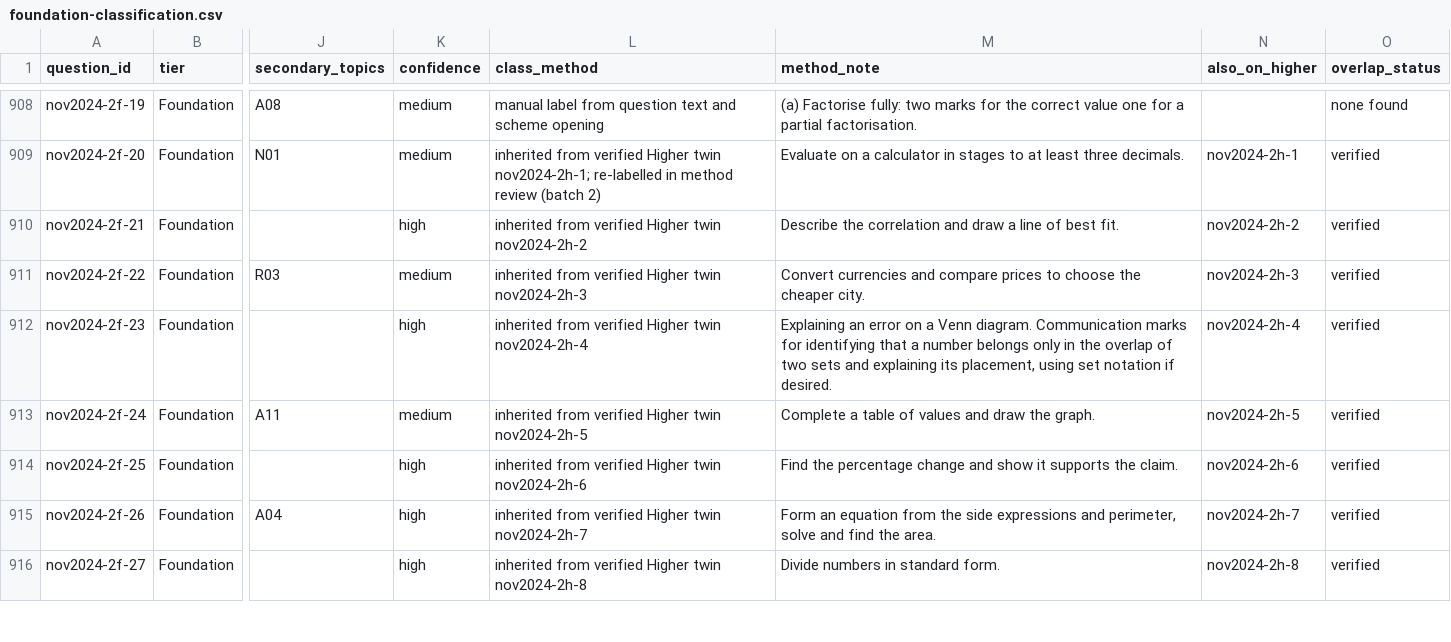
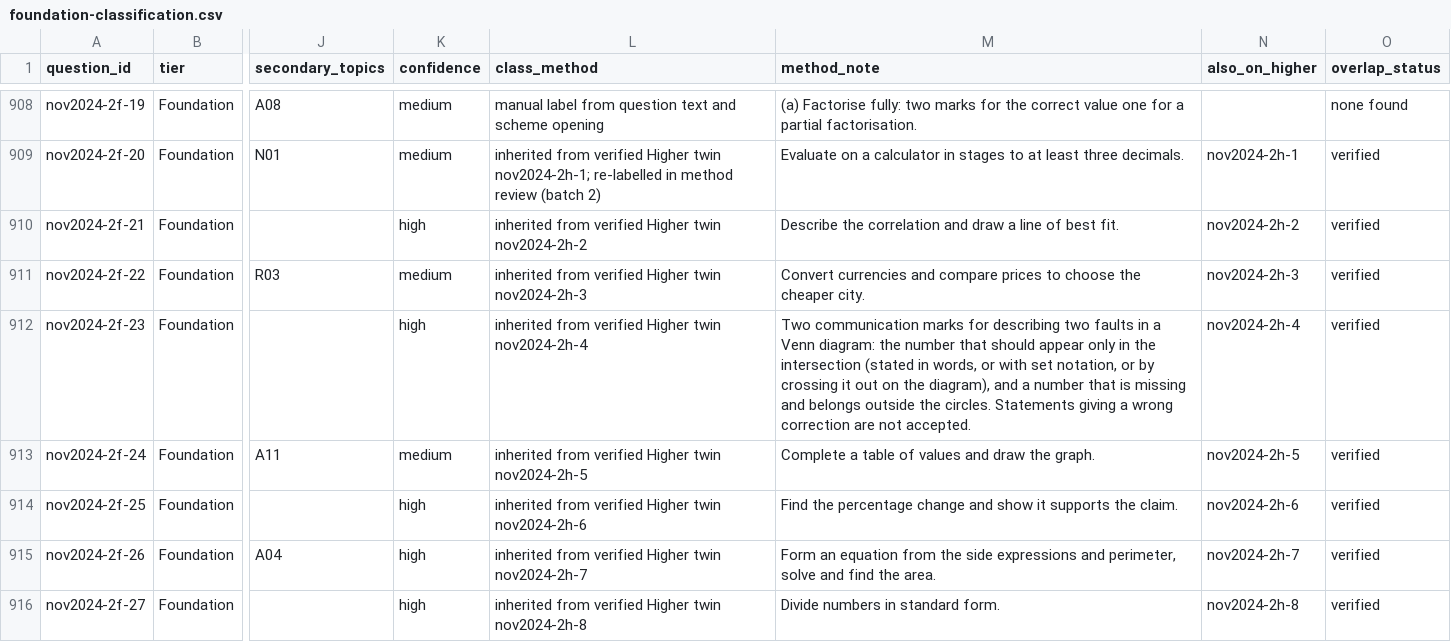
Before and after one commit to tanyoganand-ops/edexcel-gcse-maths-1ma1-question-bank-index, a CSV file: docs/foundation-classification.csv, drawn as a sheet; only a part is shown, gaps mark what is left out; the diff covers the shown part only; the diff names each change by its address in the sheet, - before the commit and + after, or states it on an @@ line.

Commit message:
Update notes docs and PDFs

```diff
--- a/docs/foundation-classification.csv
+++ b/docs/foundation-classification.csv
-M912 (method_note): Explaining an error on a Venn diagram. Communication marks for identifying that a number belongs only in the overlap of two sets and explaining its placement, using set notation if desired.
+M912 (method_note): Two communication marks for describing two faults in a Venn diagram: the number that should appear only in the intersection (stated in words, or with set notation, or by crossing it out on the diagram), and a number that is missing and belongs outside the circles. Statements giving a wrong correction are not accepted.
```
Also changed, not shown: 14 edited cells elsewhere in this file, docs/foundation-method-notes.csv, 6 other files.
